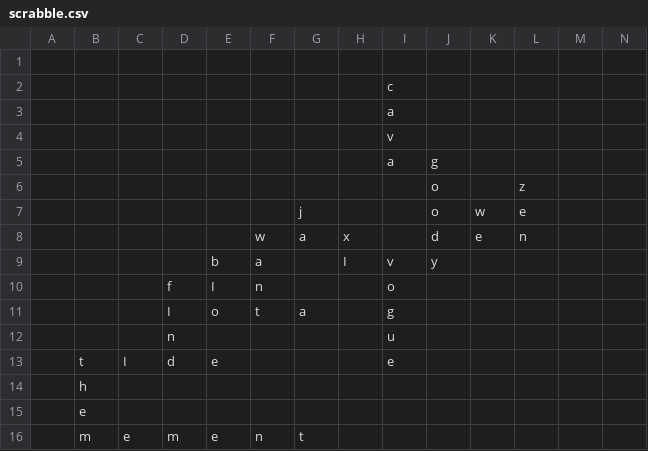
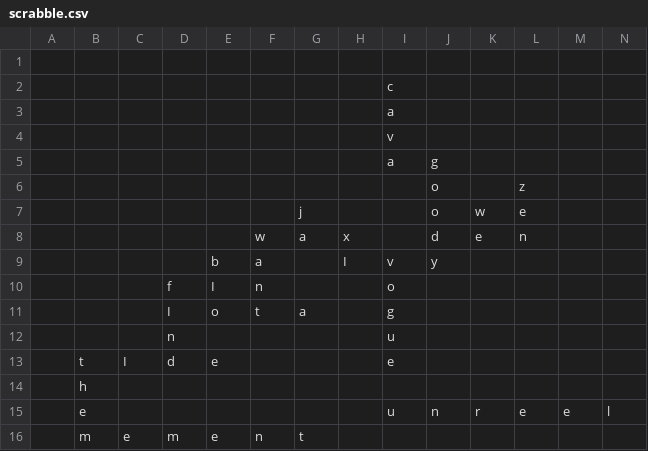
Before and after one commit to daflad/scrabble.nehpets.co.uk, a CSV file: scrabble.csv, drawn as a sheet; removed rows and columns are numbered as before the commit, all else as after; the diff names each change by its address in the sheet, - before the commit and + after, or states it on an @@ line.

```diff
--- a/scrabble.csv
+++ b/scrabble.csv
-row 15:  | e
+row 15:  | e |  |  |  |  |  |  | u | n | r | e | e | l
```
Also changed, not shown: 1 other file.
